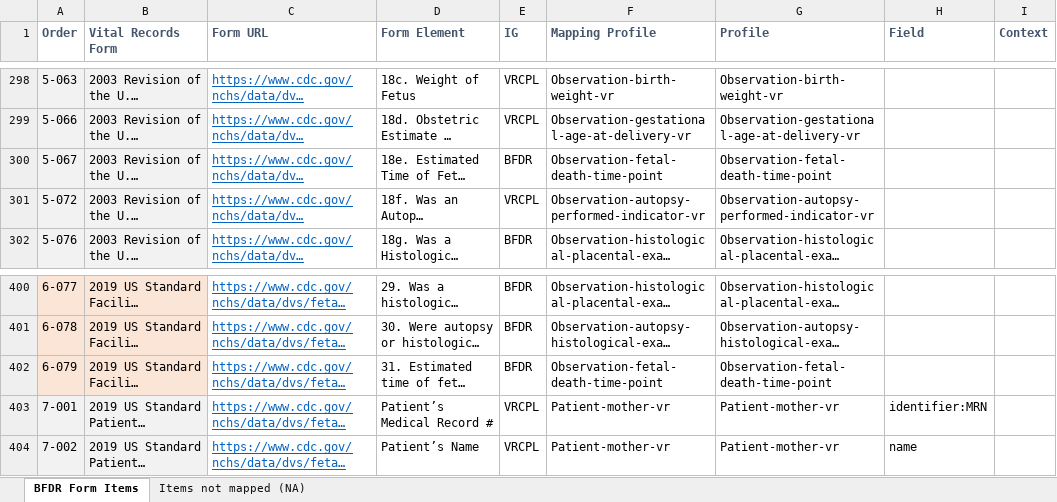
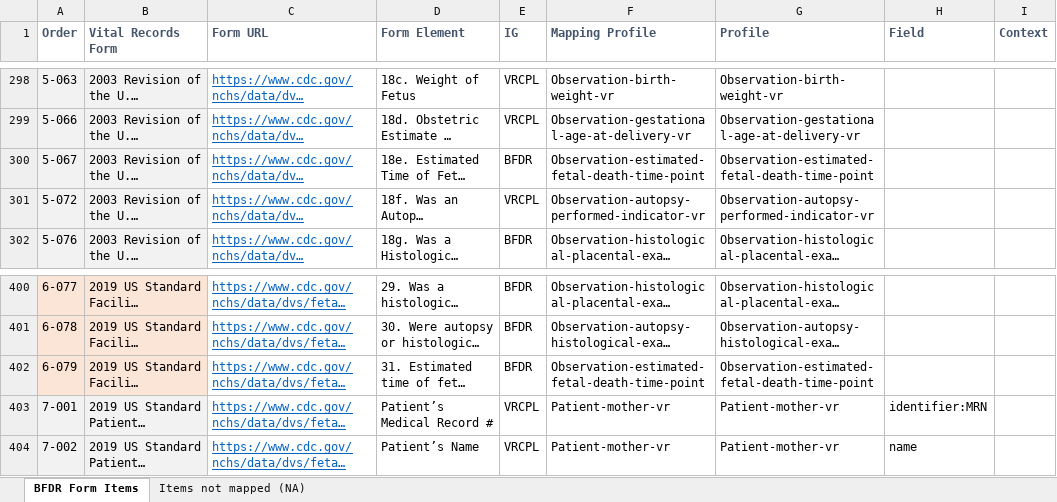
Before and after one commit to nightingaleproject/vital_records_sandbox_ig, an Excel workbook: input/mapping/BFDR_Forms_Mapping.xlsx, sheet BFDR Form Items, drawn as a sheet; only a part is shown, gaps mark what is left out; long unchanged cells end in …; values as stored, in another font and other column widths than the file's, no borders; charts and pictures and conditional formats not drawn; the diff covers the shown part only; the diff names each change by its address in the sheet, - before the commit and + after, or states it on an @@ line.

```diff
--- a/input/mapping/BFDR_Forms_Mapping.xlsx (sheet BFDR Form Items)
+++ b/input/mapping/BFDR_Forms_Mapping.xlsx (sheet BFDR Form Items)
-F300 (Mapping Profile): Observation-fetal-death-time-point
+F300 (Mapping Profile): Observation-estimated-fetal-death-time-point
-G300 (Profile): Observation-fetal-death-time-point
+G300 (Profile): Observation-estimated-fetal-death-time-point
-F402 (Mapping Profile): Observation-fetal-death-time-point
+F402 (Mapping Profile): Observation-estimated-fetal-death-time-point
-G402 (Profile): Observation-fetal-death-time-point
+G402 (Profile): Observation-estimated-fetal-death-time-point
```
Also changed, not shown: 10 edited cells elsewhere in this sheet, 14 other files.
